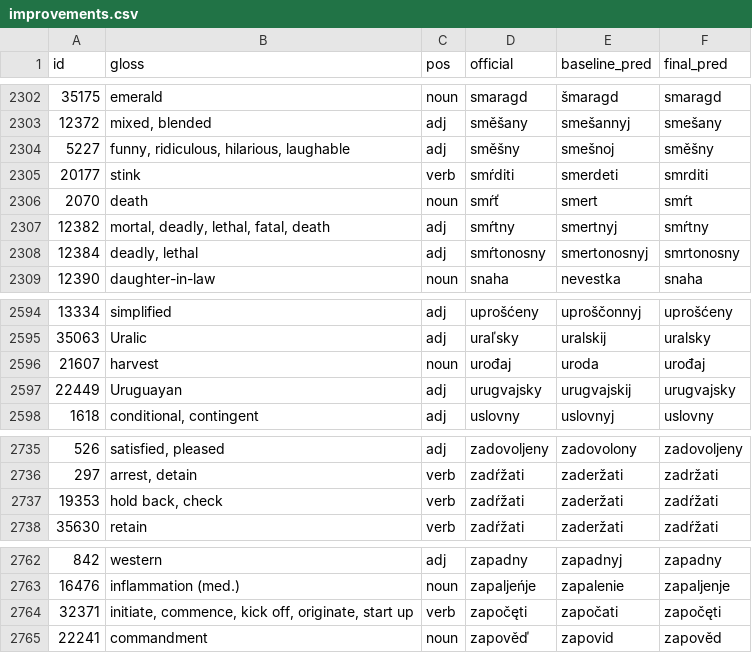
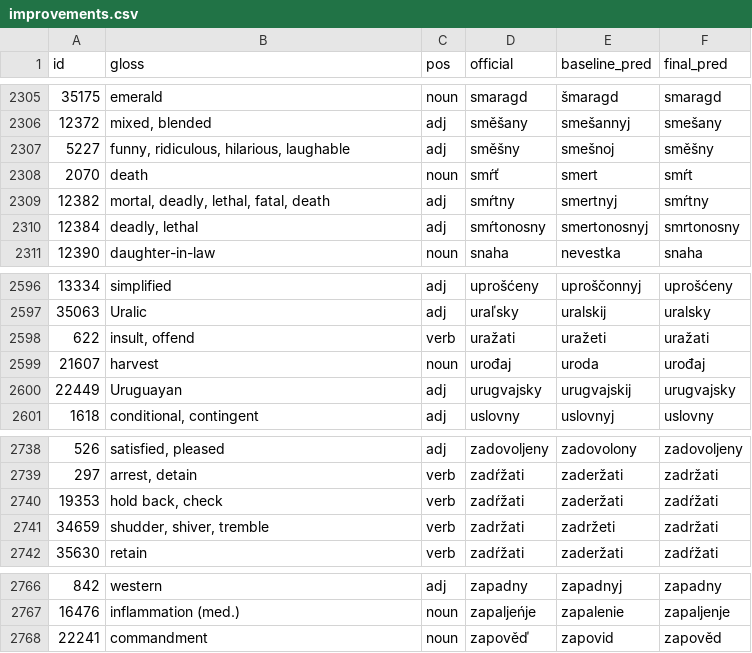
Before and after one commit to gold-silver-copper/Slovowiki, a CSV file: target/eval/improvements.csv, drawn as a sheet; only a part is shown, gaps mark what is left out; the diff covers the shown part only.

```diff
--- a/target/eval/improvements.csv
+++ b/target/eval/improvements.csv
@@ -2304,3 +2307,2 @@ id,gloss,pos,official,baseline_pred,final_pred
 5227,"funny, ridiculous, hilarious, laughable",adj,směšny,smešnoj,směšny
-20177,stink,verb,smŕditi,smerdeti,smrditi
 2070,death,noun,smŕť,smert,smŕt
@@ -2595,2 +2597,3 @@ id,gloss,pos,official,baseline_pred,final_pred
 35063,Uralic,adj,uraľsky,uralskij,uralsky
+622,"insult, offend",verb,uražati,uražeti,uražati
 21607,harvest,noun,urođaj,uroda,urođaj
@@ -2737,2 +2740,3 @@ id,gloss,pos,official,baseline_pred,final_pred
 19353,"hold back, check",verb,zadŕžati,zaderžati,zadŕžati
+34659,"shudder, shiver, tremble",verb,zadržati,zadržeti,zadržati
 35630,retain,verb,zadŕžati,zaderžati,zadŕžati
@@ -2763,3 +2767,2 @@ id,gloss,pos,official,baseline_pred,final_pred
 16476,inflammation (med.),noun,zapaljeńje,zapalenie,zapaljenje
-32371,"initiate, commence, kick off, originate, start up",verb,započęti,započati,započęti
 22241,commandment,noun,zapověď,zapovid,zapověd
```
Also changed, not shown: 5 added rows and 2 removed rows elsewhere in this file, target/eval/errors-sample.csv, target/eval/regressions.csv, 5 other files.
